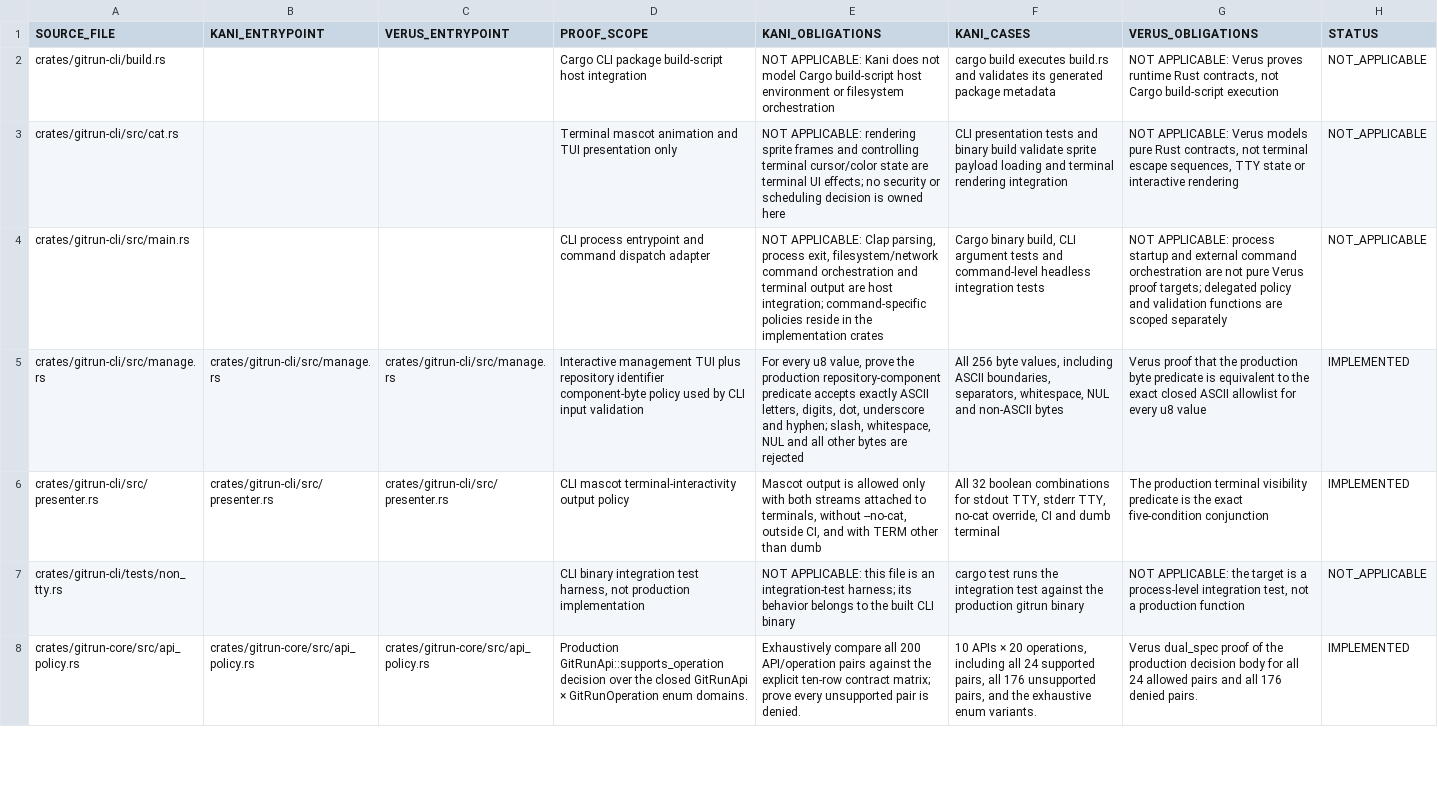
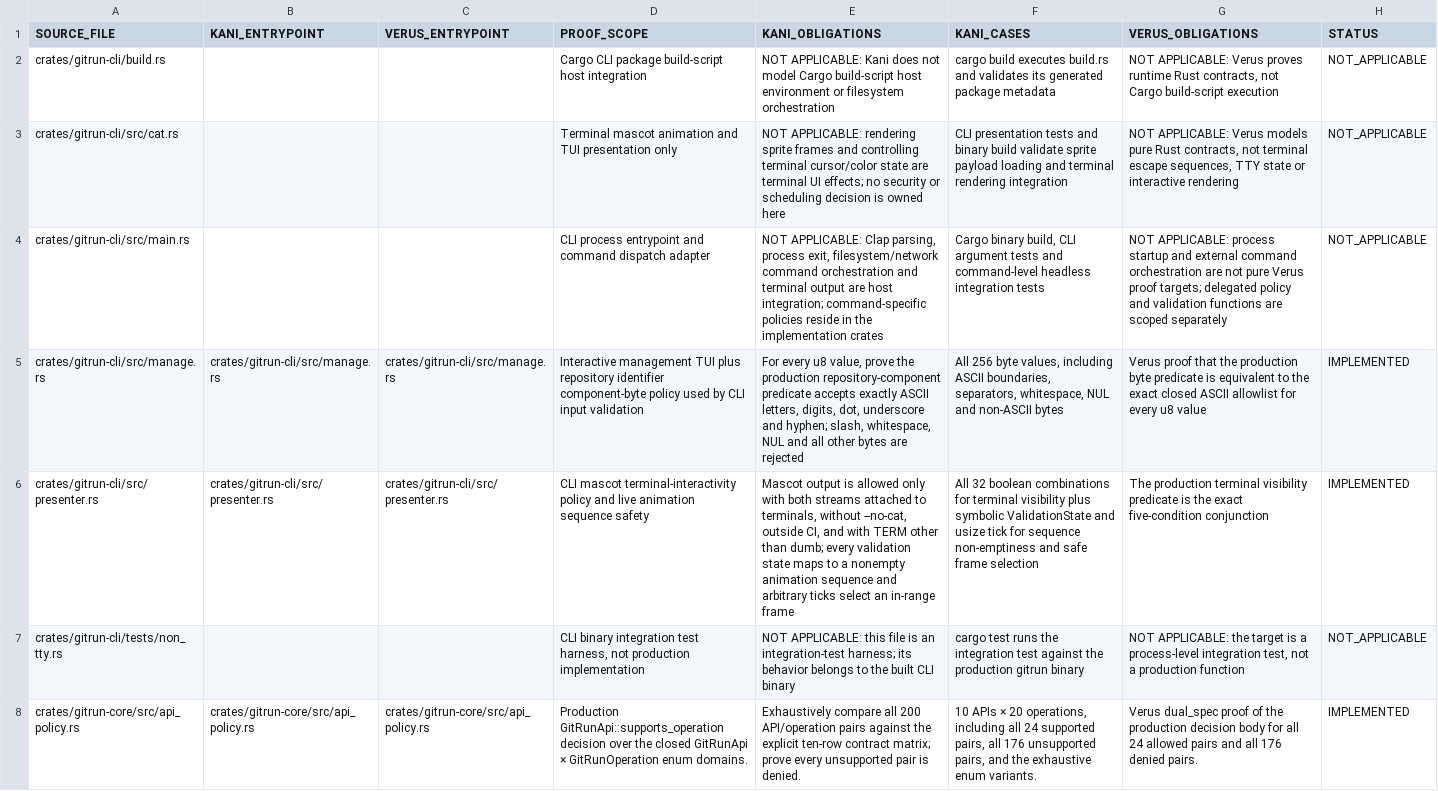
Before and after one commit to Vider06/GitRun, a TSV file: verification/source-proof-map.tsv, drawn as a sheet; only a part is shown; the diff names each change by its address in the sheet, - before the commit and + after, or states it on an @@ line.

Commit message:
test(cli): track mascot animation proof obligations

```diff
--- a/verification/source-proof-map.tsv
+++ b/verification/source-proof-map.tsv
-D6 (PROOF_SCOPE): …mascot terminal-interactivity output policy
+D6 (PROOF_SCOPE): …mascot terminal-interactivity policy and live animation sequence safety
-E6 (KANI_OBLIGATIONS): …other than dumb
+E6 (KANI_OBLIGATIONS): …other than dumb; every validation state maps to a nonempty animation sequence and arbitrary ticks select an in-range frame
-F6 (KANI_CASES): …combinations for stdout TTY, stderr TTY, no-cat override, CI and dumb terminal
+F6 (KANI_CASES): …combinations for terminal visibility plus symbolic ValidationState and usize tick for sequence non-emptiness and safe frame selection
```
